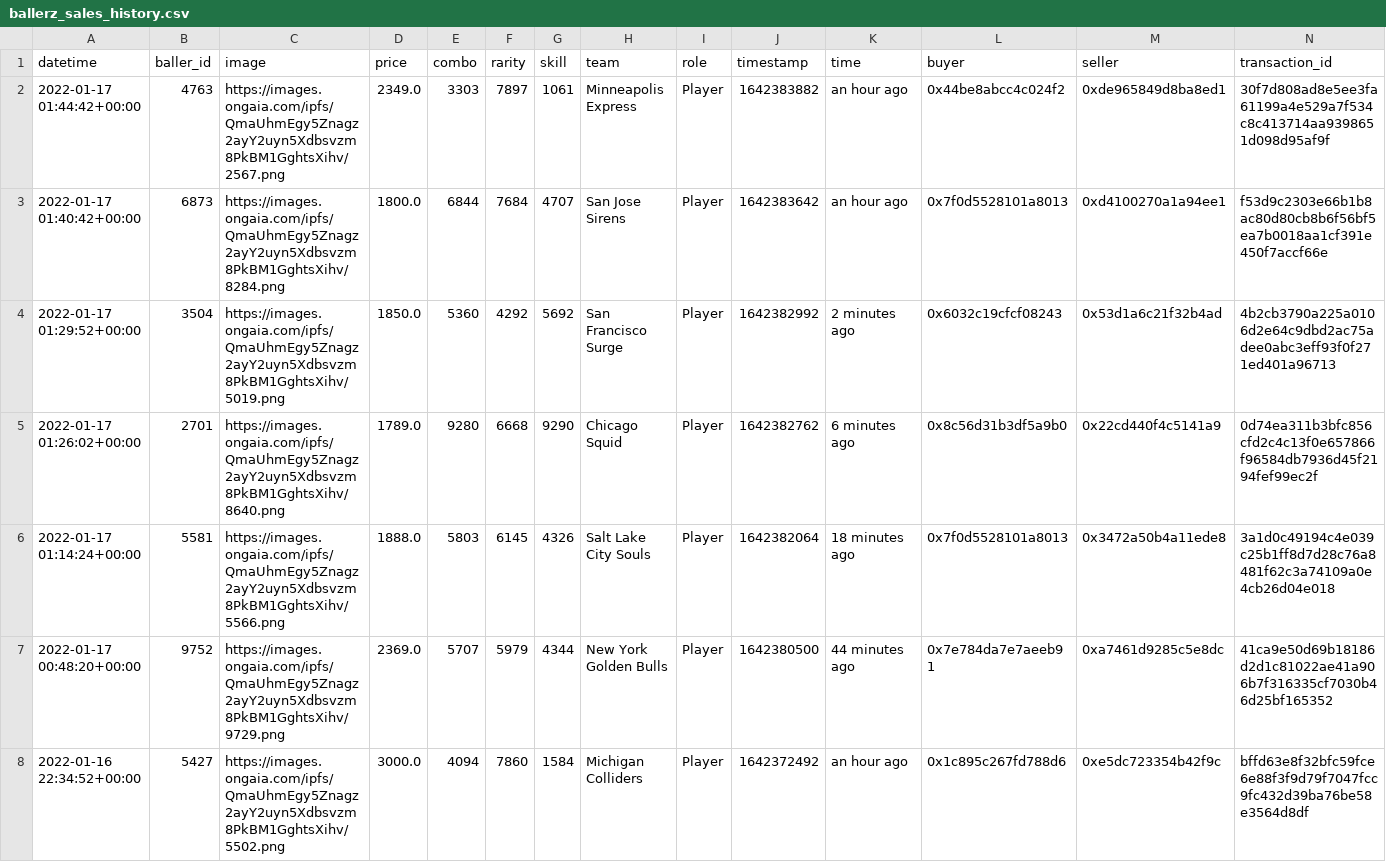
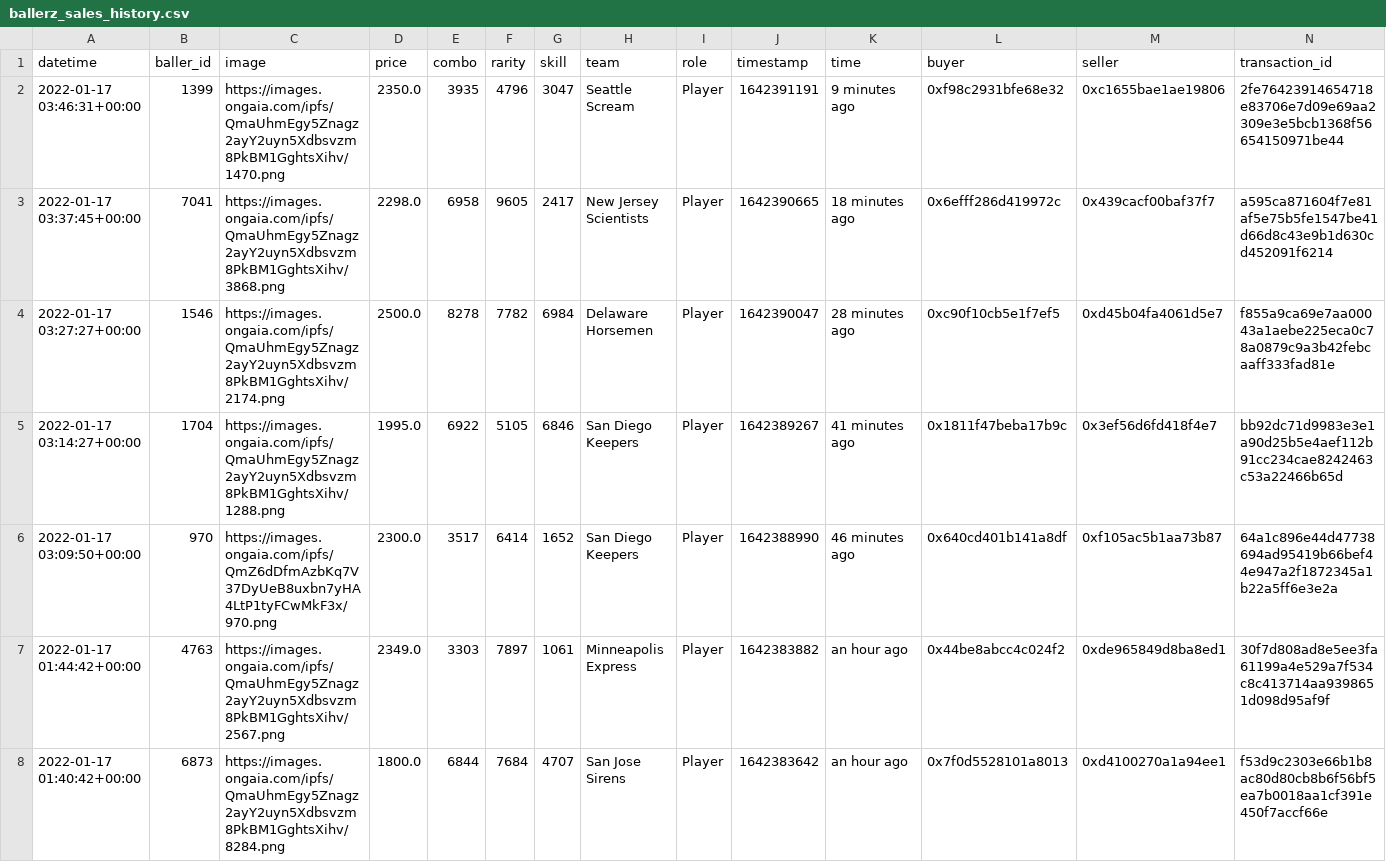
Before and after one commit to sburman/crypto-trait-viewer, a CSV file: ballerz/ballerz_sales_history.csv, drawn as a sheet; only a part is shown; the shorter side is filled out with more unchanged rows; the diff names each change by its address in the sheet, - before the commit and + after, or states it on an @@ line.

Commit message:
Update history

```diff
--- a/ballerz/ballerz_sales_history.csv
+++ b/ballerz/ballerz_sales_history.csv
+row 2: 2022-01-17 03:46:31+00:00 | 1399 | https://images.ongaia.com/ipfs/QmaUhmEgy5Znagz2ayY2uyn5Xdbsvzm8PkBM1GghtsXihv/1470.png | 2350.0 | 3935 | 4796 | 3047 | Seattle Scream | Player | 1642391191 | 9 minutes ago | 0xf98c2931bfe68e32 | 0xc1655bae1ae19806 | 2fe76423914654718e83706e7d09e69aa2309e3e5bcb1368f56654150971be44
+row 3: 2022-01-17 03:37:45+00:00 | 7041 | https://images.ongaia.com/ipfs/QmaUhmEgy5Znagz2ayY2uyn5Xdbsvzm8PkBM1GghtsXihv/3868.png | 2298.0 | 6958 | 9605 | 2417 | New Jersey Scientists | Player | 1642390665 | 18 minutes ago | 0x6efff286d419972c | 0x439cacf00baf37f7 | a595ca871604f7e81af5e75b5fe1547be41d66d8c43e9b1d630cd452091f6214
+row 4: 2022-01-17 03:27:27+00:00 | 1546 | https://images.ongaia.com/ipfs/QmaUhmEgy5Znagz2ayY2uyn5Xdbsvzm8PkBM1GghtsXihv/2174.png | 2500.0 | 8278 | 7782 | 6984 | Delaware Horsemen | Player | 1642390047 | 28 minutes ago | 0xc90f10cb5e1f7ef5 | 0xd45b04fa4061d5e7 | f855a9ca69e7aa00043a1aebe225eca0c78a0879c9a3b42febcaaff333fad81e
+row 5: 2022-01-17 03:14:27+00:00 | 1704 | https://images.ongaia.com/ipfs/QmaUhmEgy5Znagz2ayY2uyn5Xdbsvzm8PkBM1GghtsXihv/1288.png | 1995.0 | 6922 | 5105 | 6846 | San Diego Keepers | Player | 1642389267 | 41 minutes ago | 0x1811f47beba17b9c | 0x3ef56d6fd418f4e7 | bb92dc71d9983e3e1a90d25b5e4aef112b91cc234cae8242463c53a22466b65d
+row 6: 2022-01-17 03:09:50+00:00 | 970 | https://images.ongaia.com/ipfs/QmZ6dDfmAzbKq7V37DyUeB8uxbn7yHA4LtP1tyFCwMkF3x/970.png | 2300.0 | 3517 | 6414 | 1652 | San Diego Keepers | Player | 1642388990 | 46 minutes ago | 0x640cd401b141a8df | 0xf105ac5b1aa73b87 | 64a1c896e44d47738694ad95419b66bef44e947a2f1872345a1b22a5ff6e3e2a
```
